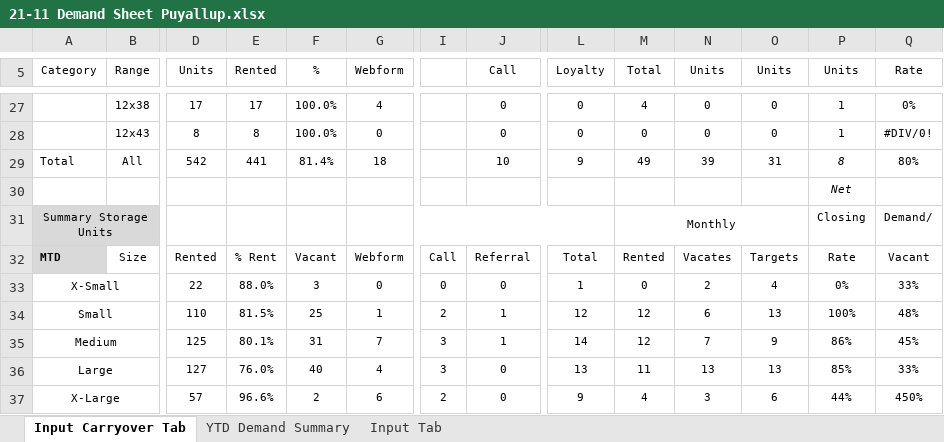
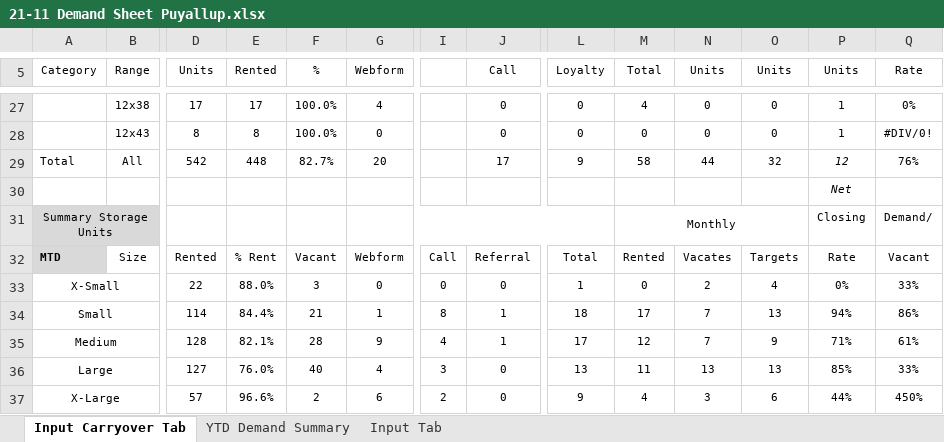
Before and after one commit to XcovertX/Customer-Demand-Reporter, an Excel workbook: datafiles/21-11 Demand Sheet Puyallup.xlsx, sheet Input Carryover Tab, drawn as a sheet; only a part is shown, gaps mark what is left out; values as stored, in another font and other column widths than the file's, no borders; the diff covers the shown part only; the diff names each change by its address in the sheet, - before the commit and + after, or states it on an @@ line.

```diff
--- a/datafiles/21-11 Demand Sheet Puyallup.xlsx (sheet Input Carryover Tab)
+++ b/datafiles/21-11 Demand Sheet Puyallup.xlsx (sheet Input Carryover Tab)
-E29 (Rented): 441
+E29 (Rented): 448
-F29 (%): 81.4%
+F29 (%): 82.7%
-G29 (Webform): 18
+G29 (Webform): 20
-J29 (Call): 10
+J29 (Call): 17
-M29 (Total): 49
+M29 (Total): 58
-N29 (Units): 39
+N29 (Units): 44
-O29 (Units): 31
+O29 (Units): 32
-P29 (Units): 8
+P29 (Units): 12
-Q29 (Rate): 80%
+Q29 (Rate): 76%
-D34 (Units): 110
+D34 (Units): 114
-E34 (Rented): 81.5%
+E34 (Rented): 84.4%
-F34 (%): 25
+F34 (%): 21
-I34: 2
+I34: 8
-L34 (Loyalty): 12
+L34 (Loyalty): 18
-M34 (Total): 12
+M34 (Total): 17
-N34 (Units): 6
+N34 (Units): 7
-P34 (Units): 100%
+P34 (Units): 94%
-Q34 (Rate): 48%
+Q34 (Rate): 86%
-D35 (Units): 125
+D35 (Units): 128
-E35 (Rented): 80.1%
+E35 (Rented): 82.1%
-F35 (%): 31
+F35 (%): 28
-G35 (Webform): 7
+G35 (Webform): 9
-I35: 3
+I35: 4
-L35 (Loyalty): 14
+L35 (Loyalty): 17
-P35 (Units): 86%
+P35 (Units): 71%
-Q35 (Rate): 45%
+Q35 (Rate): 61%
```
Also changed, not shown: 1 added row, 1 removed row and 25 edited cells elsewhere in this sheet, sheet Input Tab, 3 other files.
